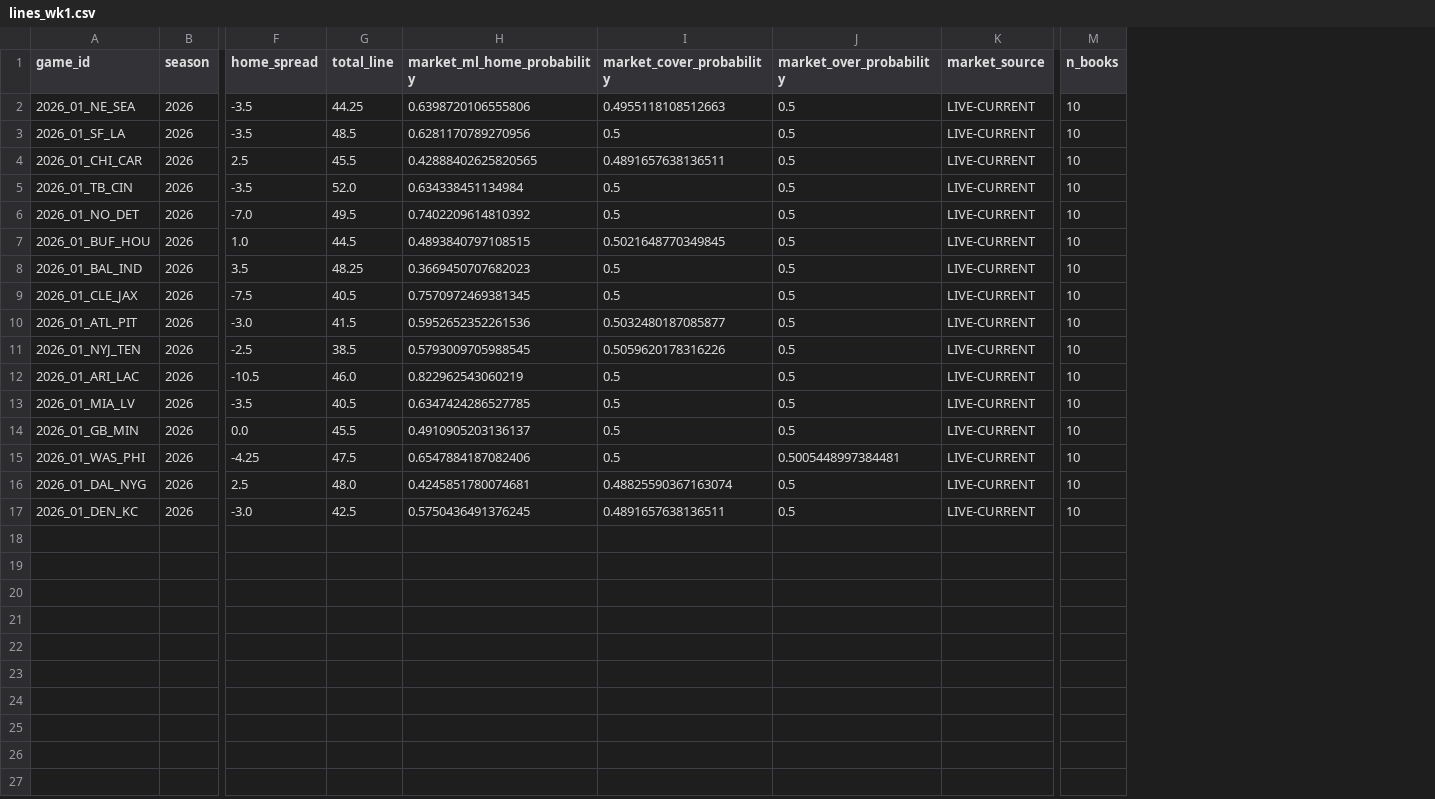
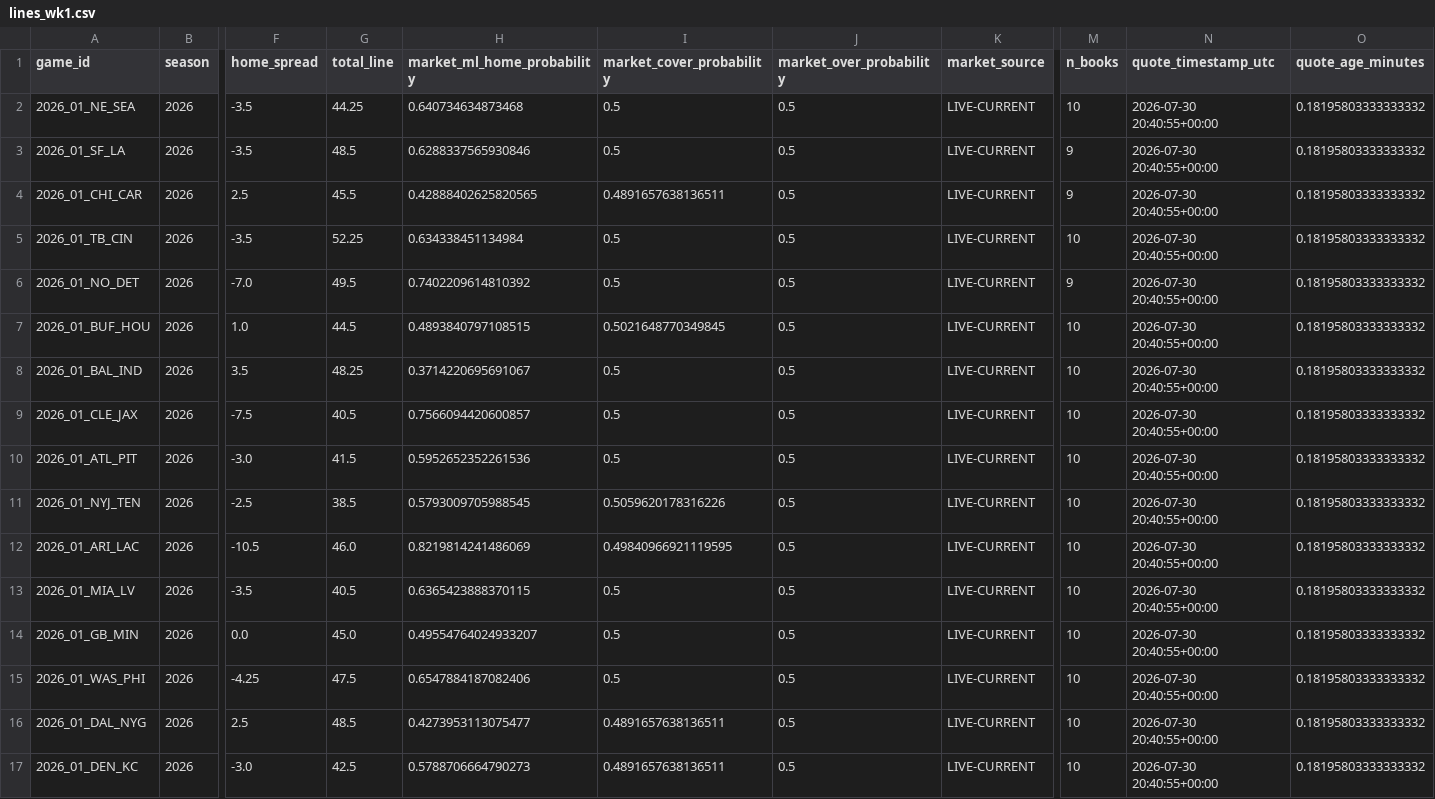
Before and after one commit to Risky-Scout/nfl-predictions-pricing, a CSV file: outputs/season_2026/lines_wk1.csv, drawn as a sheet; only a part is shown, gaps mark what is left out; the diff names each change by its address in the sheet, - before the commit and + after, or states it on an @@ line.

```diff
--- a/outputs/season_2026/lines_wk1.csv
+++ b/outputs/season_2026/lines_wk1.csv
+column N (quote_timestamp_utc), rows 2-17: all 2026-07-30 20:40:55+00:00
+column O (quote_age_minutes), rows 2-17: all 0.18195803333333332
-H2 (market_ml_home_probability): 0.6398720106555806
+H2 (market_ml_home_probability): 0.640734634873468
-I2 (market_cover_probability): 0.4955118108512663
+I2 (market_cover_probability): 0.5
-H3 (market_ml_home_probability): 0.6281170789270956
+H3 (market_ml_home_probability): 0.6288337565930846
-M3:M4 (n_books): 10
+M3:M4 (n_books): 9
-G5 (total_line): 52.0
+G5 (total_line): 52.25
-M6 (n_books): 10
+M6 (n_books): 9
-H8 (market_ml_home_probability): 0.3669450707682023
+H8 (market_ml_home_probability): 0.3714220695691067
-H9 (market_ml_home_probability): 0.7570972469381345
+H9 (market_ml_home_probability): 0.7566094420600857
-I10 (market_cover_probability): 0.5032480187085877
+I10 (market_cover_probability): 0.5
-H12 (market_ml_home_probability): 0.822962543060219
+H12 (market_ml_home_probability): 0.8219814241486069
-I12 (market_cover_probability): 0.5
+I12 (market_cover_probability): 0.49840966921119595
-H13 (market_ml_home_probability): 0.6347424286527785
+H13 (market_ml_home_probability): 0.6365423888370115
-G14 (total_line): 45.5
+G14 (total_line): 45.0
-H14 (market_ml_home_probability): 0.4910905203136137
+H14 (market_ml_home_probability): 0.49554764024933207
-J15 (market_over_probability): 0.5005448997384481
+J15 (market_over_probability): 0.5
-G16 (total_line): 48.0
+G16 (total_line): 48.5
-H16 (market_ml_home_probability): 0.4245851780074681
+H16 (market_ml_home_probability): 0.4273953113075477
-I16 (market_cover_probability): 0.48825590367163074
+I16 (market_cover_probability): 0.4891657638136511
-H17 (market_ml_home_probability): 0.5750436491376245
+H17 (market_ml_home_probability): 0.5788706664790273
```
Also changed, not shown: 6 other files.
